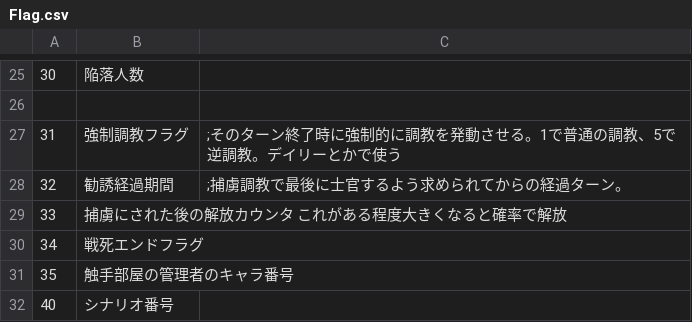
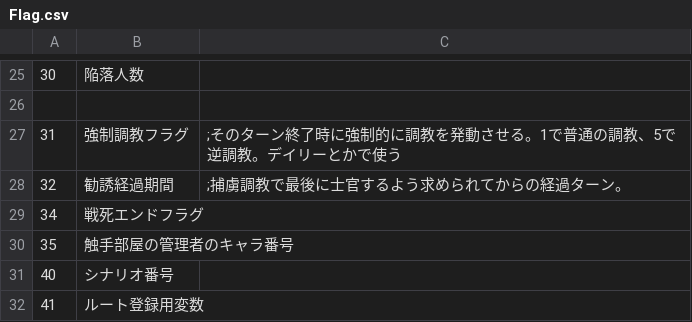
Before and after one commit to wamekukyouzin/eratohoK, a CSV file: CSV/Flag.csv, drawn as a sheet; only a part is shown, gaps mark what is left out; the shorter side is filled out with more unchanged rows.

Commit message:
FLAG:33は使われていないので削除。

```diff
--- a/CSV/Flag.csv
+++ b/CSV/Flag.csv
@@ -28,3 +28,2 @@
 32,勧誘経過期間,	;捕虜調教で最後に士官するよう求められてからの経過ターン。
-33,捕虜にされた後の解放カウンタ これがある程度大きくなると確率で解放
 34,戦死エンドフラグ
```
